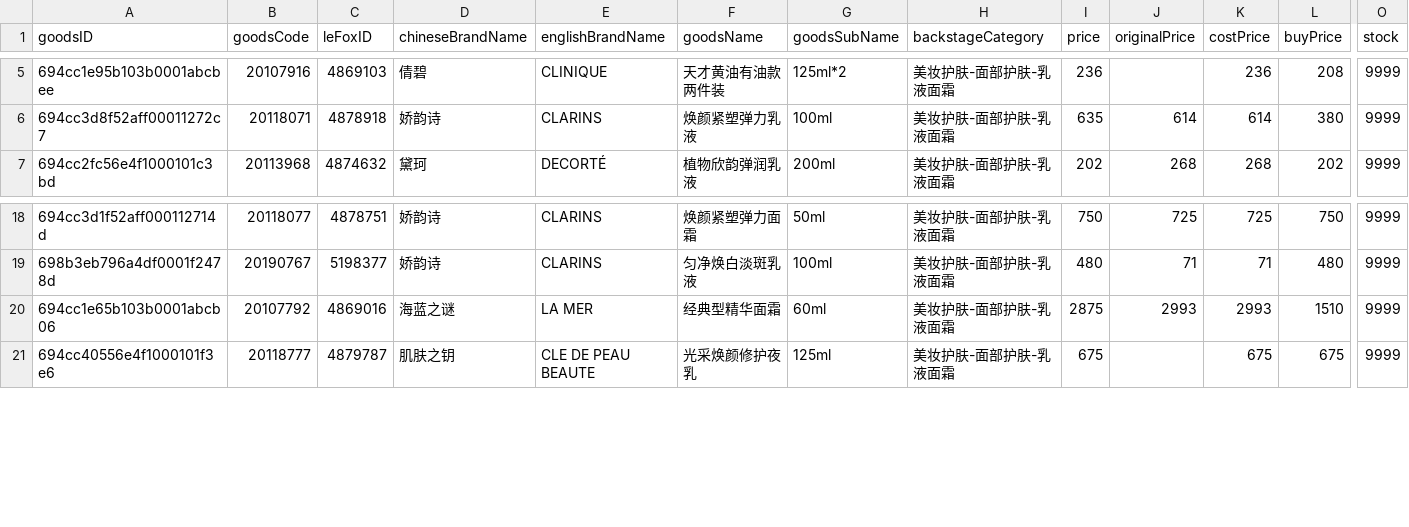
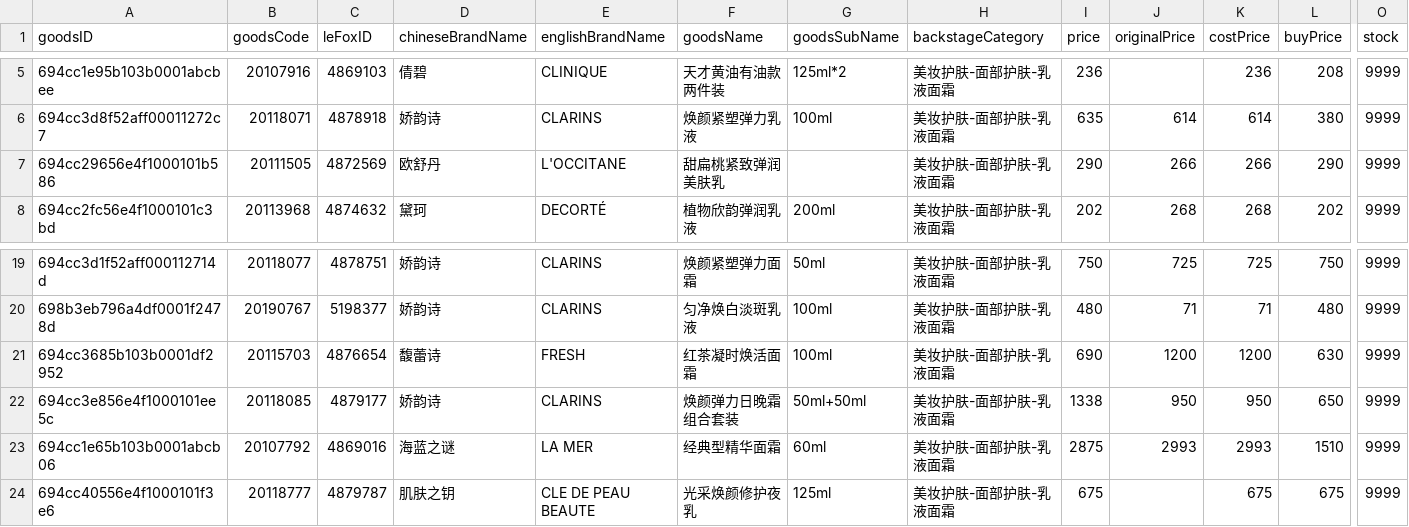
Before and after one commit to sophia-zhang-qwq/cdf-tracker, a CSV file: pvg/cream.csv, drawn as a sheet; only a part is shown, gaps mark what is left out; rows hold the shown columns only; the diff names each change by its address in the sheet, - before the commit and + after, or states it on an @@ line.

```diff
--- a/pvg/cream.csv
+++ b/pvg/cream.csv
+row 7: 694cc29656e4f1000101b586 | 20111505 | 4872569 | 欧舒丹 | L'OCCITANE | 甜扁桃紧致弹润美肤乳 |  | 美妆护肤-面部护肤-乳液面霜 | 290 | 266 | 266 | 290 | 9999
+row 21: 694cc3685b103b0001df2952 | 20115703 | 4876654 | 馥蕾诗 | FRESH | 红茶凝时焕活面霜 | 100ml | 美妆护肤-面部护肤-乳液面霜 | 690 | 1200 | 1200 | 630 | 9999
+row 22: 694cc3e856e4f1000101ee5c | 20118085 | 4879177 | 娇韵诗 | CLARINS | 焕颜弹力日晚霜组合套装 | 50ml+50ml | 美妆护肤-面部护肤-乳液面霜 | 1338 | 950 | 950 | 650 | 9999
```
Also changed, not shown: pvg/combined.csv, pvg/eye.csv, 7 other files.
